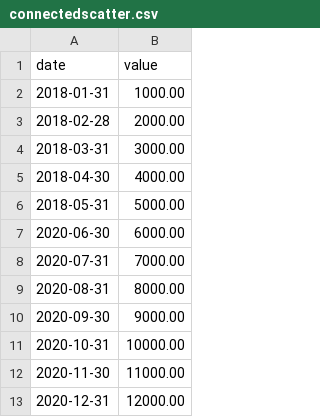
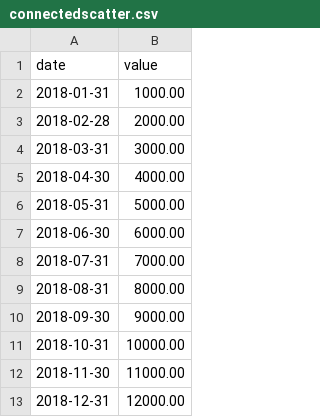
Before and after one commit to MaouOni/D3-example, a CSV file: connectedscatter.csv, drawn as a sheet.

Commit message:
Update connectedscatter.csv

```diff
--- a/connectedscatter.csv
+++ b/connectedscatter.csv
@@ -6,8 +6,8 @@ date,value
 2018-05-31, 5000.00
-2020-06-30, 6000.00
-2020-07-31, 7000.00
-2020-08-31, 8000.00
-2020-09-30, 9000.00
-2020-10-31, 10000.00
-2020-11-30, 11000.00
-2020-12-31, 12000.00
+2018-06-30, 6000.00
+2018-07-31, 7000.00
+2018-08-31, 8000.00
+2018-09-30, 9000.00
+2018-10-31, 10000.00
+2018-11-30, 11000.00
+2018-12-31, 12000.00
```
